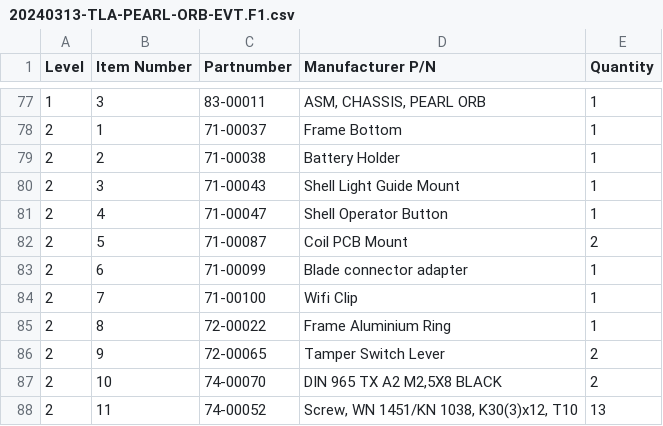
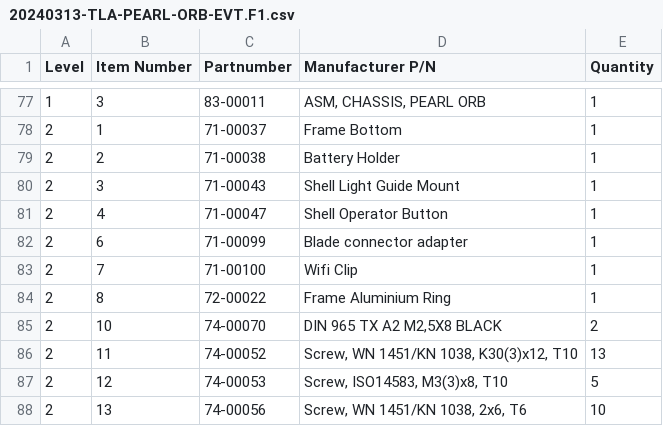
Before and after one commit to worldcoin/orb-hardware, a CSV file: orb/bom/20240313-TLA-PEARL-ORB-EVT.F1.csv, drawn as a sheet; only a part is shown, gaps mark what is left out; the shorter side is filled out with more unchanged rows.

Commit message:
review and correction BOM

```diff
--- a/orb/bom/20240313-TLA-PEARL-ORB-EVT.F1.csv
+++ b/orb/bom/20240313-TLA-PEARL-ORB-EVT.F1.csv
@@ -81,3 +81,2 @@ Level;Item Number;Partnumber;Manufacturer P/N;Quantity
 2;4;71-00047;Shell Operator Button;1
-2;5;71-00087;Coil PCB Mount;2
 2;6;71-00099;Blade connector adapter;1
@@ -85,3 +84,2 @@ Level;Item Number;Partnumber;Manufacturer P/N;Quantity
 2;8;72-00022;Frame Aluminium Ring;1
-2;9;72-00065;Tamper Switch Lever;2
 2;10;74-00070;DIN 965 TX A2 M2,5X8 BLACK;2
```
